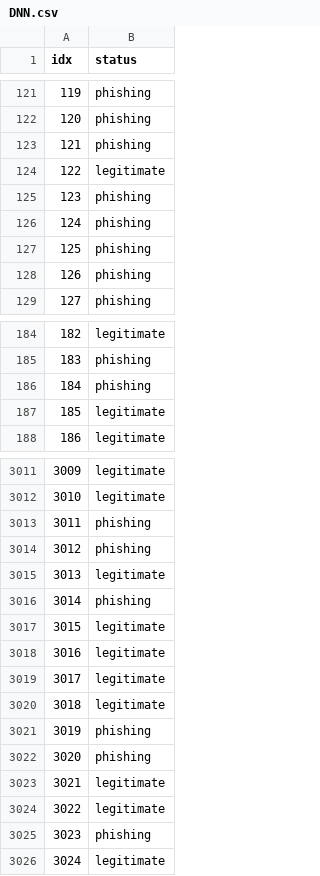
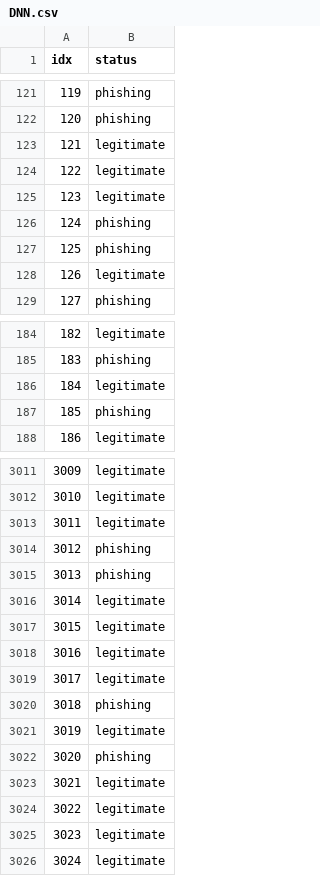
Before and after one commit to thmca/tp_inf8215, a CSV file: tp3/data/DNN.csv, drawn as a sheet; only a part is shown, gaps mark what is left out; the diff covers the shown part only.

```diff
--- a/tp3/data/DNN.csv
+++ b/tp3/data/DNN.csv
@@ -122,8 +122,8 @@ idx,status
 120,phishing
-121,phishing
+121,legitimate
 122,legitimate
-123,phishing
+123,legitimate
 124,phishing
 125,phishing
-126,phishing
+126,legitimate
 127,phishing
@@ -185,4 +185,4 @@ idx,status
 183,phishing
-184,phishing
-185,legitimate
+184,legitimate
+185,phishing
 186,legitimate
@@ -3012,6 +3012,6 @@ idx,status
 3010,legitimate
-3011,phishing
+3011,legitimate
 3012,phishing
-3013,legitimate
-3014,phishing
+3013,phishing
+3014,legitimate
 3015,legitimate
@@ -3019,4 +3019,4 @@ idx,status
 3017,legitimate
-3018,legitimate
-3019,phishing
+3018,phishing
+3019,legitimate
 3020,phishing
@@ -3024,3 +3024,3 @@ idx,status
 3022,legitimate
-3023,phishing
+3023,legitimate
 3024,legitimate
```
Also changed, not shown: 129 edited cells elsewhere in this file, tp3/data/RF_DNN.csv, 6 other files.
